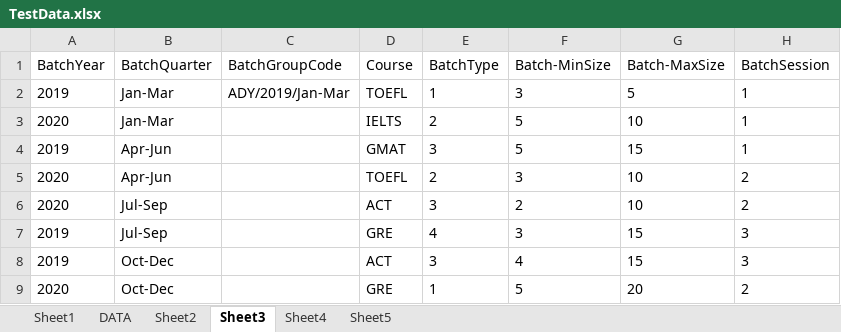
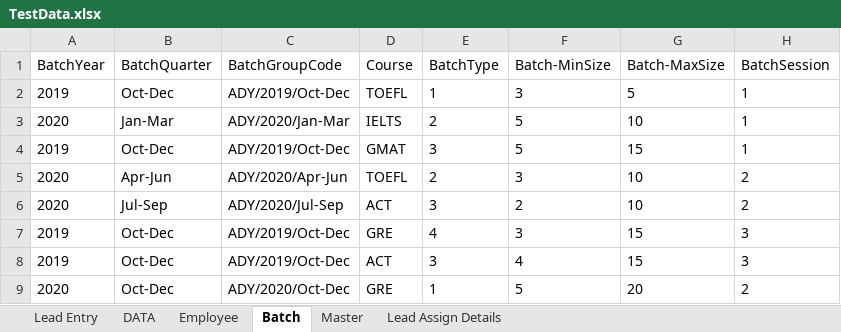
Before and after one commit to vijaynirmal1988/TestAutomation, an Excel workbook: TestData.xlsx, sheet Batch, drawn as a sheet; only a part is shown; values as stored, in another font and other column widths than the file's, no borders; the diff names each change by its address in the sheet, - before the commit and + after, or states it on an @@ line.

```diff
--- a/TestData.xlsx (sheet Batch)
+++ b/TestData.xlsx (sheet Batch)
-sheet tab: Sheet1
+sheet tab: Lead Entry
-sheet tab: Sheet2
+sheet tab: Employee
-sheet tab: Sheet3
+sheet tab: Batch
-sheet tab: Sheet4
+sheet tab: Master
-sheet tab: Sheet5
+sheet tab: Lead Assign Details
-B2 (BatchQuarter): Jan-Mar
+B2 (BatchQuarter): Oct-Dec
-C2 (BatchGroupCode): ADY/2019/Jan-Mar
+C2 (BatchGroupCode): ADY/2019/Oct-Dec
-C3 (BatchGroupCode): (empty)
+C3 (BatchGroupCode): ADY/2020/Jan-Mar
-B4 (BatchQuarter): Apr-Jun
+B4 (BatchQuarter): Oct-Dec
-C4 (BatchGroupCode): (empty)
+C4 (BatchGroupCode): ADY/2019/Oct-Dec
-C5 (BatchGroupCode): (empty)
+C5 (BatchGroupCode): ADY/2020/Apr-Jun
-C6 (BatchGroupCode): (empty)
+C6 (BatchGroupCode): ADY/2020/Jul-Sep
-B7 (BatchQuarter): Jul-Sep
+B7 (BatchQuarter): Oct-Dec
-C7:C8 (BatchGroupCode): (empty)
+C7:C8 (BatchGroupCode): ADY/2019/Oct-Dec
-C9 (BatchGroupCode): (empty)
+C9 (BatchGroupCode): ADY/2020/Oct-Dec
```
Also changed, not shown: sheet Lead Assign Details, sheet DATA, sheet Lead Entry, 35 other files.
